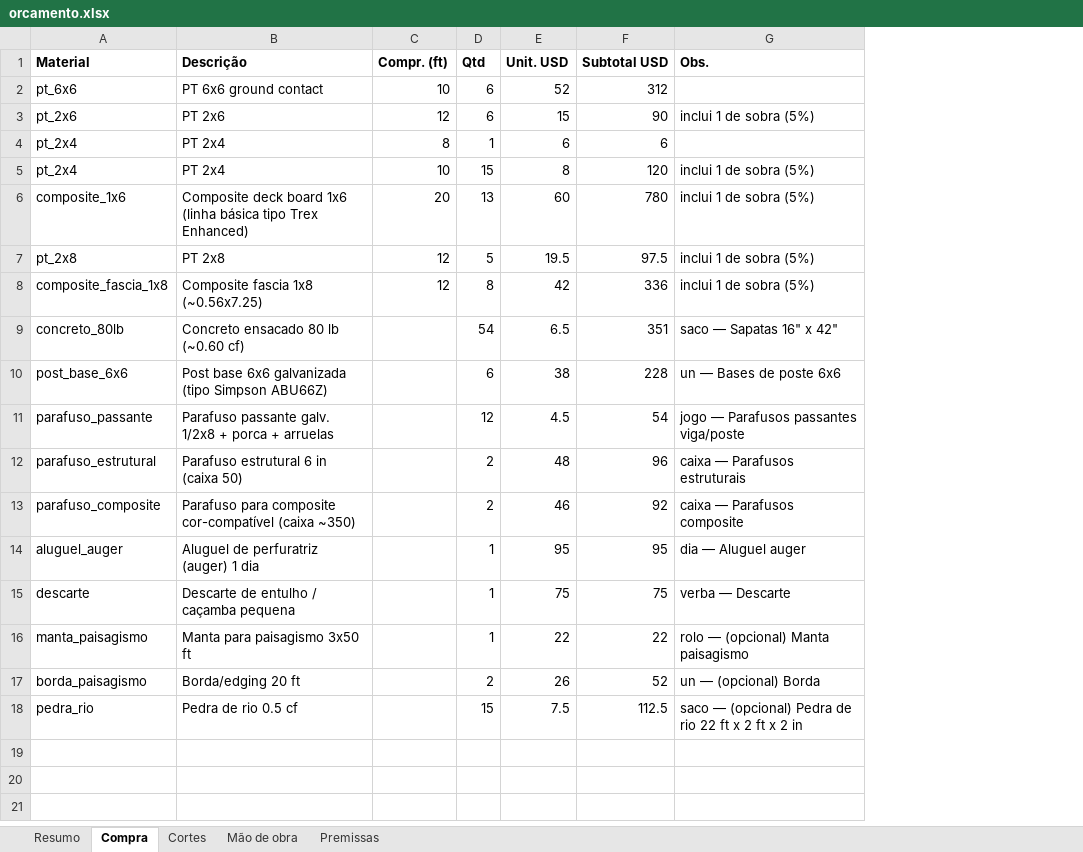
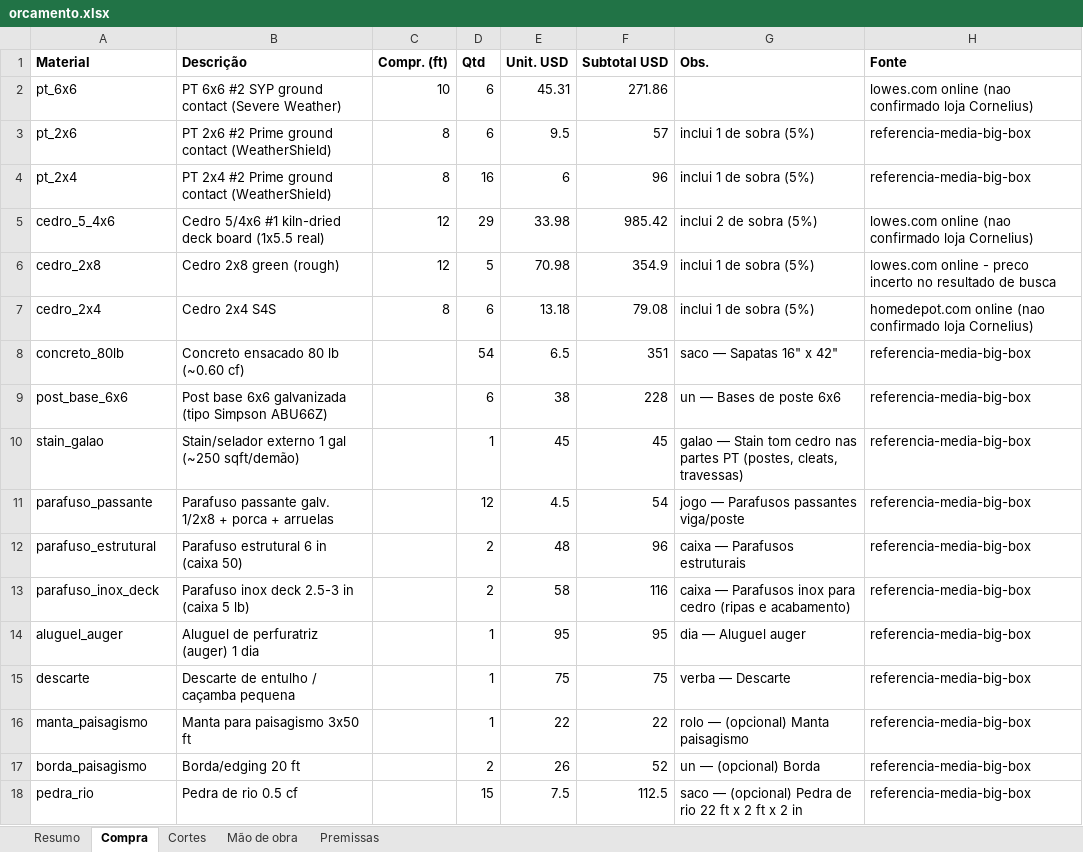
Before and after one commit to Alfredobud/Handyman-project, an Excel workbook: projetos-madeira/kitchen-privacy-screen/orcamento/orcamento.xlsx, sheet Compra, drawn as a sheet; values as stored, in another font and other column widths than the file's, no borders; removed rows and columns are numbered as before the commit, all else as after; the diff names each change by its address in the sheet, - before the commit and + after, or states it on an @@ line.

```diff
--- a/projetos-madeira/kitchen-privacy-screen/orcamento/orcamento.xlsx (sheet Compra)
+++ b/projetos-madeira/kitchen-privacy-screen/orcamento/orcamento.xlsx (sheet Compra)
+column H (Fonte), rows 2-4: lowes.com online (nao confirmado loja Cornelius) | referencia-media-big-box | referencia-media-big-box; rows 8-9: referencia-media-big-box | referencia-media-big-box; rows 11-12: referencia-media-big-box | referencia-media-big-box; rows 14-18: all referencia-media-big-box
-B2 (Descrição): PT 6x6 ground contact
+B2 (Descrição): PT 6x6 #2 SYP ground contact (Severe Weather)
-E2 (Unit. USD): 52
+E2 (Unit. USD): 45.31
-F2 (Subtotal USD): 312
+F2 (Subtotal USD): 271.86
-B3 (Descrição): PT 2x6
+B3 (Descrição): PT 2x6 #2 Prime ground contact (WeatherShield)
-C3 (Compr. (ft)): 12
+C3 (Compr. (ft)): 8
-E3 (Unit. USD): 15
+E3 (Unit. USD): 9.5
-F3 (Subtotal USD): 90
+F3 (Subtotal USD): 57
-B4 (Descrição): PT 2x4
+B4 (Descrição): PT 2x4 #2 Prime ground contact (WeatherShield)
-D4 (Qtd): 1
+D4 (Qtd): 16
-F4 (Subtotal USD): 6
+F4 (Subtotal USD): 96
-G4 (Obs.): (empty)
+G4 (Obs.): inclui 1 de sobra (5%)
-row 5: pt_2x4 | PT 2x4 | 10 | 15 | 8 | 120 | inclui 1 de sobra (5%)
-row 6: composite_1x6 | Composite deck board 1x6 (linha básica tipo Trex Enhanced) | 20 | 13 | 60 | 780 | inclui 1 de sobra (5%)
-row 7: pt_2x8 | PT 2x8 | 12 | 5 | 19.5 | 97.5 | inclui 1 de sobra (5%)
-row 8: composite_fascia_1x8 | Composite fascia 1x8 (~0.56x7.25) | 12 | 8 | 42 | 336 | inclui 1 de sobra (5%)
+row 5: cedro_5_4x6 | Cedro 5/4x6 #1 kiln-dried deck board (1x5.5 real) | 12 | 29 | 33.98 | 985.42 | inclui 2 de sobra (5%) | lowes.com online (nao confirmado loja Cornelius)
+row 6: cedro_2x8 | Cedro 2x8 green (rough) | 12 | 5 | 70.98 | 354.9 | inclui 1 de sobra (5%) | lowes.com online - preco incerto no resultado de busca
+row 7: cedro_2x4 | Cedro 2x4 S4S | 8 | 6 | 13.18 | 79.08 | inclui 1 de sobra (5%) | homedepot.com online (nao confirmado loja Cornelius)
+row 10: stain_galao | Stain/selador externo 1 gal (~250 sqft/demão) |  | 1 | 45 | 45 | galao — Stain tom cedro nas partes PT (postes, cleats, travessas) | referencia-media-big-box
-row 13: parafuso_composite | Parafuso para composite cor-compatível (caixa ~350) |  | 2 | 46 | 92 | caixa — Parafusos composite
+row 13: parafuso_inox_deck | Parafuso inox deck 2.5-3 in (caixa 5 lb) |  | 2 | 58 | 116 | caixa — Parafusos inox para cedro (ripas e acabamento) | referencia-media-big-box
```
Also changed, not shown: sheet Cortes, sheet Mão de obra, sheet Premissas, sheet Resumo, 10 other files.
